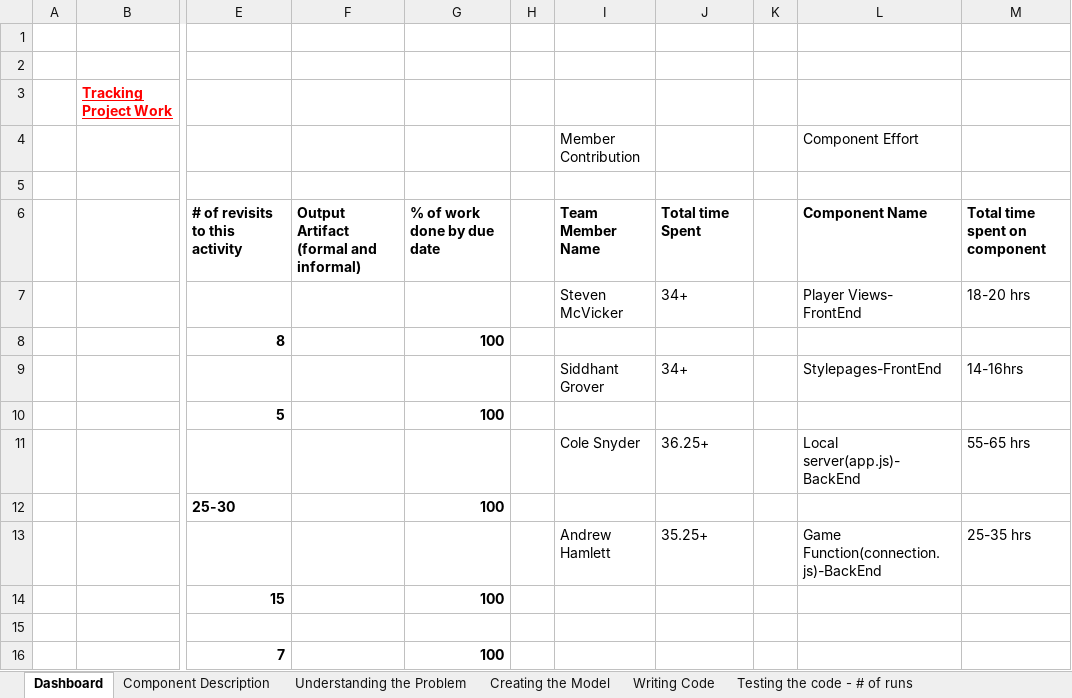
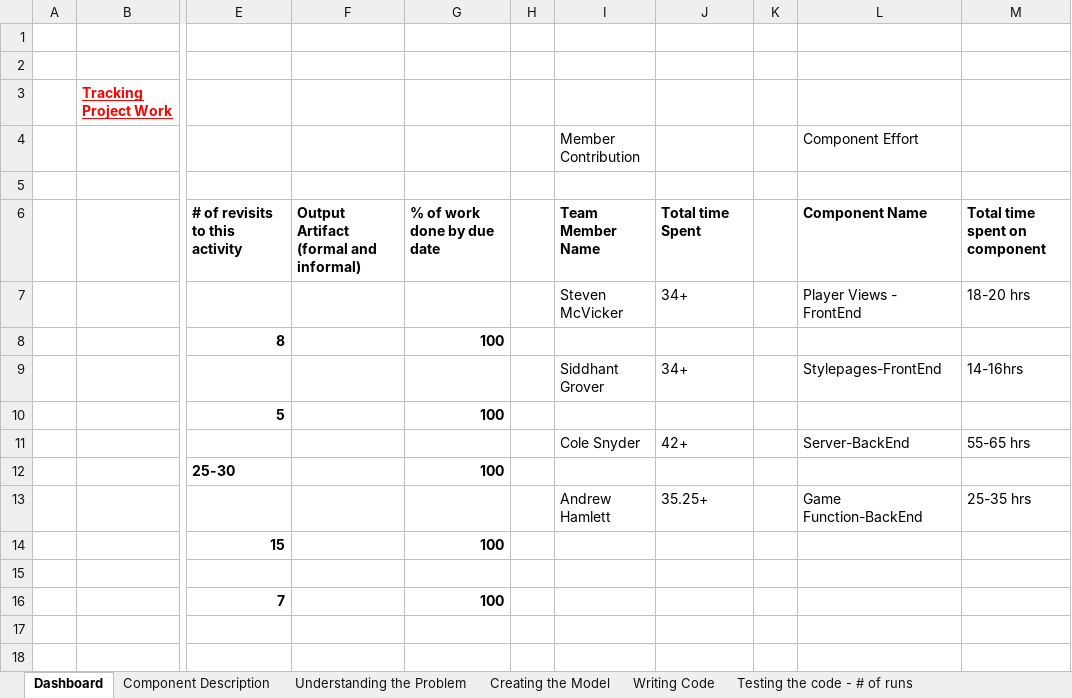
Before and after one commit to ColeSnyder/Board-Game, an Excel workbook: Team Project Tracking Sheets.xlsx, sheet Dashboard, drawn as a sheet; only a part is shown, gaps mark what is left out; values as stored, in another font and other column widths than the file's, no borders; the diff names each change by its address in the sheet, - before the commit and + after, or states it on an @@ line.

```diff
--- a/Team Project Tracking Sheets.xlsx (sheet Dashboard)
+++ b/Team Project Tracking Sheets.xlsx (sheet Dashboard)
-L7: Player Views- FrontEnd
+L7: Player Views - FrontEnd
-J11: 36.25+
+J11: 42+
-L11: Local server(app.js)-BackEnd
+L11: Server-BackEnd
-L13: Game Function(connection.js)-BackEnd
+L13: Game Function-BackEnd
```
Also changed, not shown: sheet Component Description, sheet Writing Code, sheet Understanding the Problem.
